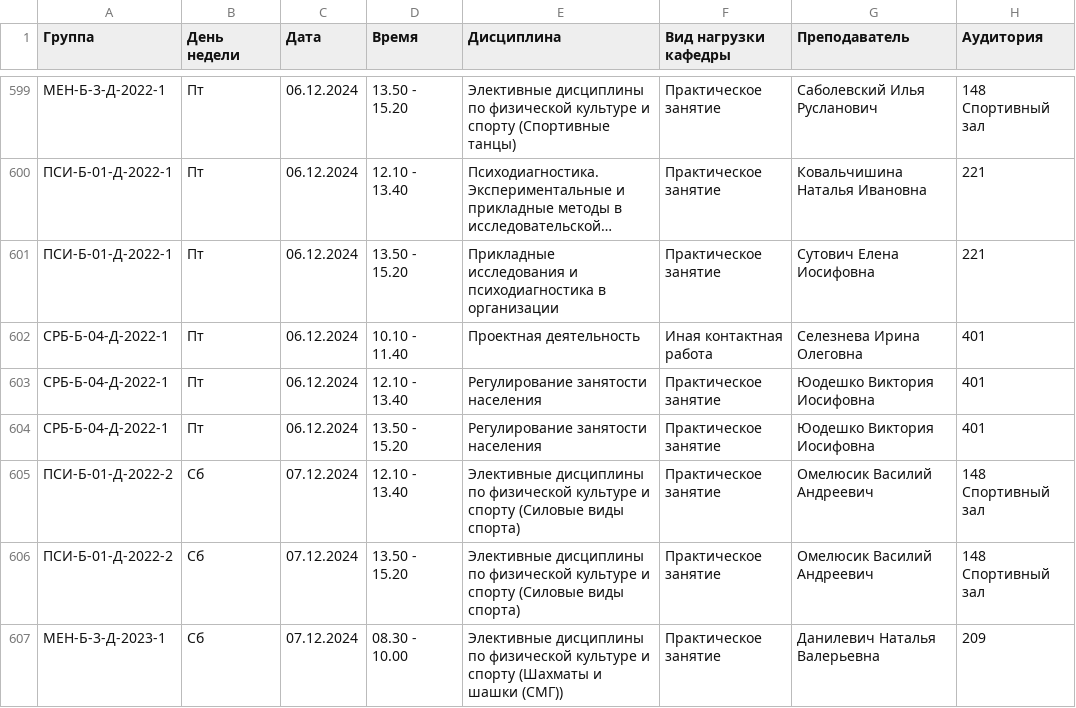
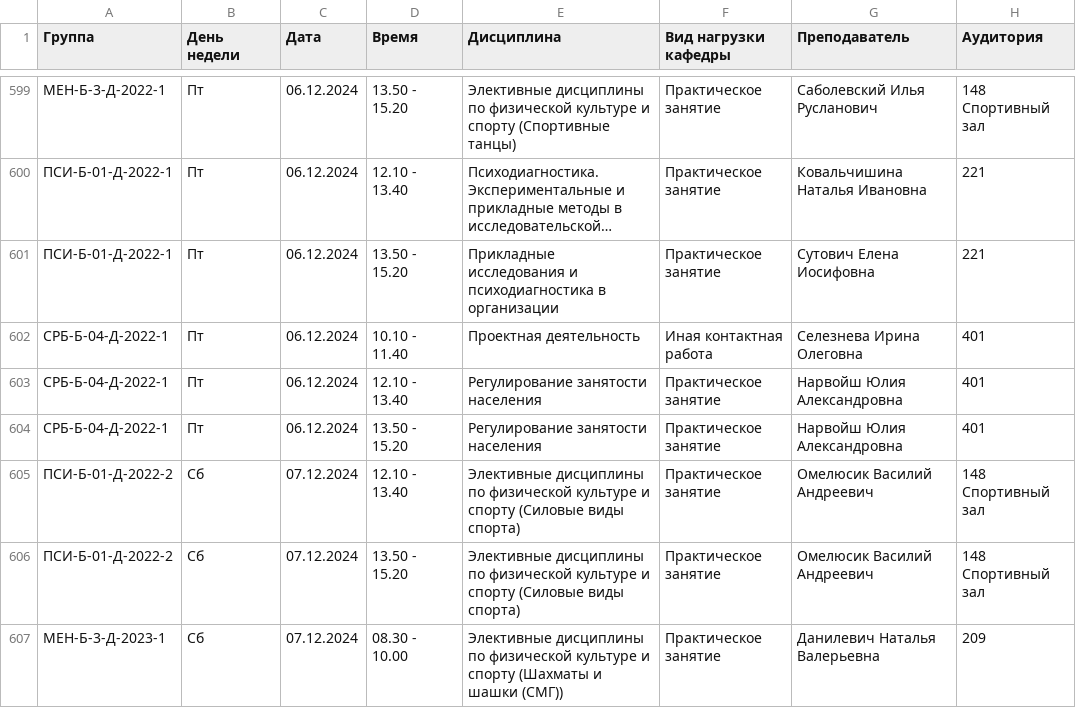
Before and after one commit to dab97/shedule, a CSV file: public/shedule.csv, drawn as a sheet; only a part is shown, gaps mark what is left out; long unchanged cells end in ….

Commit message:
update shedule

```diff
--- a/public/shedule.csv
+++ b/public/shedule.csv
@@ -602,4 +602,4 @@
 СРБ-Б-04-Д-2022-1;Пт;06.12.2024;10.10 - 11.40;Проектная деятельность;Иная контактная работа;Селезнева Ирина Олеговна;401
-СРБ-Б-04-Д-2022-1;Пт;06.12.2024;12.10 - 13.40;Регулирование занятости населения;Практическое занятие;Юодешко Виктория Иосифовна;401
-СРБ-Б-04-Д-2022-1;Пт;06.12.2024;13.50 - 15.20;Регулирование занятости населения;Практическое занятие;Юодешко Виктория Иосифовна;401
+СРБ-Б-04-Д-2022-1;Пт;06.12.2024;12.10 - 13.40;Регулирование занятости населения;Практическое занятие;Нарвойш Юлия Александровна	;401
+СРБ-Б-04-Д-2022-1;Пт;06.12.2024;13.50 - 15.20;Регулирование занятости населения;Практическое занятие;Нарвойш Юлия Александровна	;401
 ПСИ-Б-01-Д-2022-2;Сб;07.12.2024;12.10 - 13.40;Элективные дисциплины по физической культуре и спорту (Силовые виды спорта);Практическое занятие;Омелюсик Василий Андреевич;148 Спортивный зал
```
